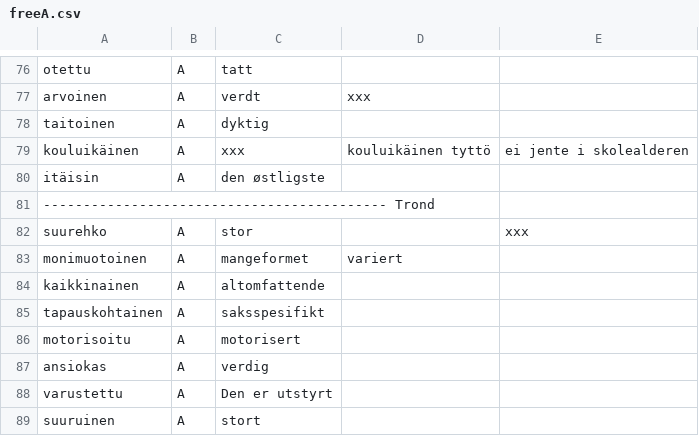
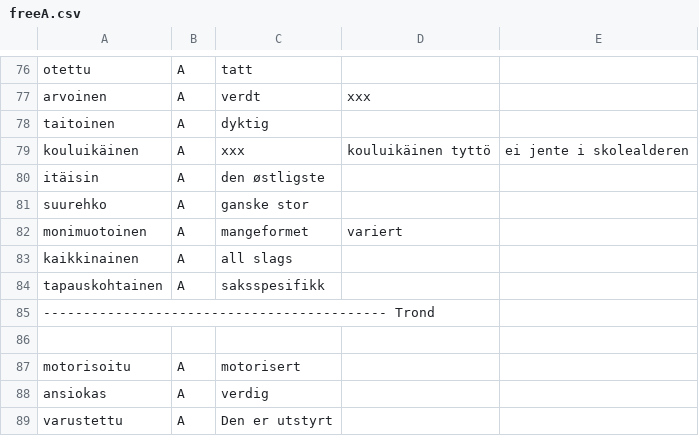
Before and after one commit to giellalt/dict-fin-nob, a CSV file: inc/freeA.csv, drawn as a sheet; only a part is shown, gaps mark what is left out; the shorter side is filled out with more unchanged rows.

```diff
--- a/inc/freeA.csv
+++ b/inc/freeA.csv
@@ -80,7 +80,8 @@ kouluikäinen	A	xxx	kouluikäinen tyttö	ei jente i skolealderen
 itäisin	A	den østligste
+suurehko	A	ganske stor
+monimuotoinen	A	mangeformet	variert
+kaikkinainen	A	all slags
+tapauskohtainen	A	saksspesifikk
 ------------------------------------------- Trond
-suurehko	A	stor		    xxx
-monimuotoinen	A	mangeformet	variert
-kaikkinainen	A	altomfattende
-tapauskohtainen	A	saksspesifikt
+
 motorisoitu	A	motorisert
```
Also changed, not shown: inc/freeN.csv, 1 other file.
